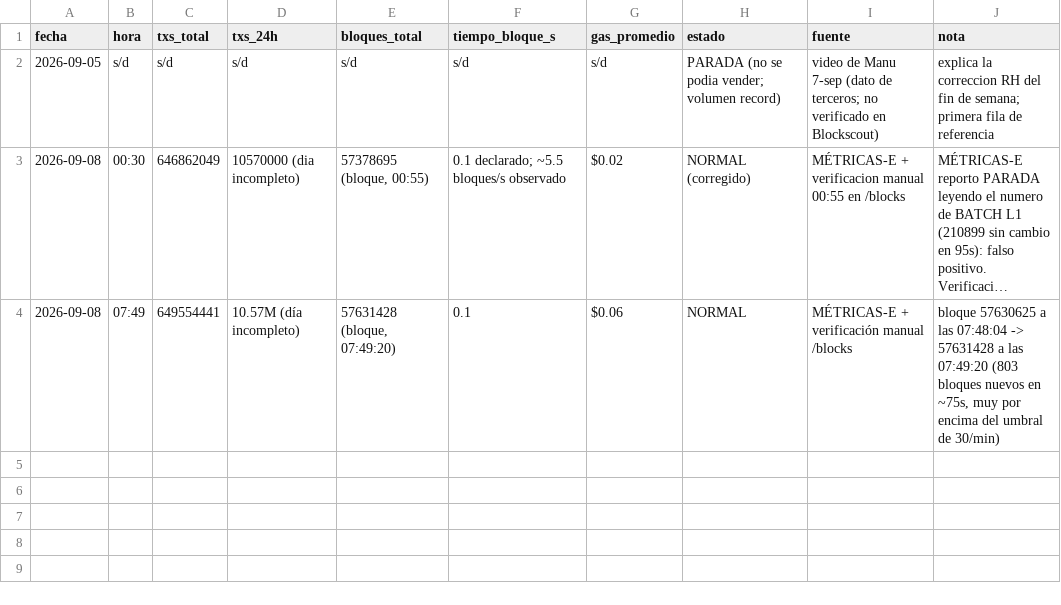
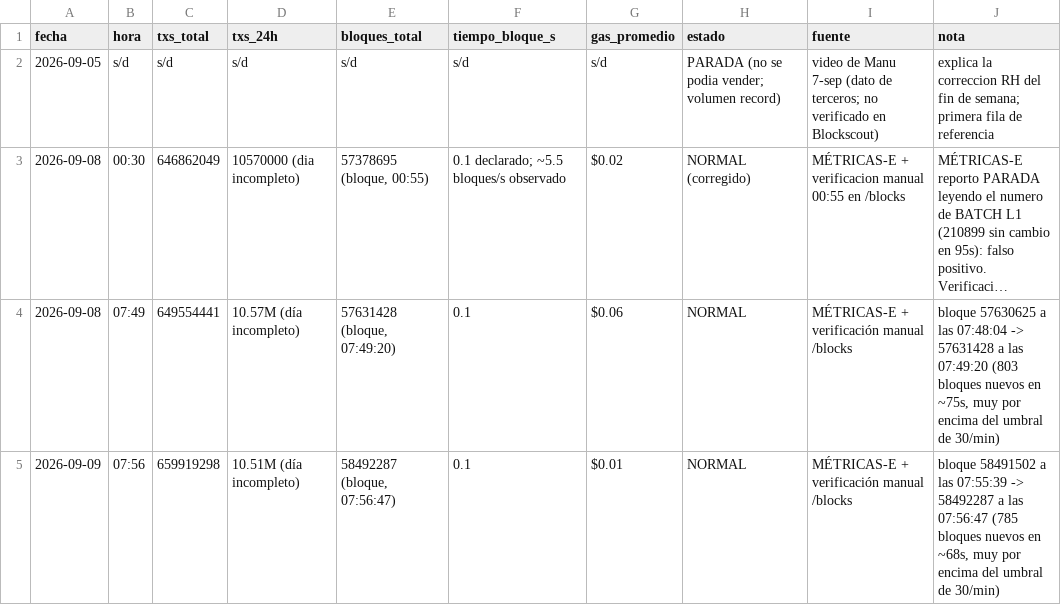
Before and after one commit to joseluis150-ui/trinchera, a CSV file: red-rh.csv, drawn as a sheet; long unchanged cells end in ….

```diff
--- a/red-rh.csv
+++ b/red-rh.csv
@@ -4 +4,2 @@ fecha,hora,txs_total,txs_24h,bloques_total,tiempo_bloque_s,gas_promedio,estado,f
 2026-09-08,07:49,649554441,"10.57M (día incompleto)","57631428 (bloque, 07:49:20)",0.1,$0.06,NORMAL,"MÉTRICAS-E + verificación manual /blocks","bloque 57630625 a las 07:48:04 -> 57631428 a las 07:49:20 (803 bloques nuevos en ~75s, muy por encima del umbral de 30/min)"
+2026-09-09,07:56,659919298,"10.51M (día incompleto)","58492287 (bloque, 07:56:47)",0.1,$0.01,NORMAL,"MÉTRICAS-E + verificación manual /blocks","bloque 58491502 a las 07:55:39 -> 58492287 a las 07:56:47 (785 bloques nuevos en ~68s, muy por encima del umbral de 30/min)"
```
Also changed, not shown: benchmarks.csv, control-perdedores.csv, 2 other files.
